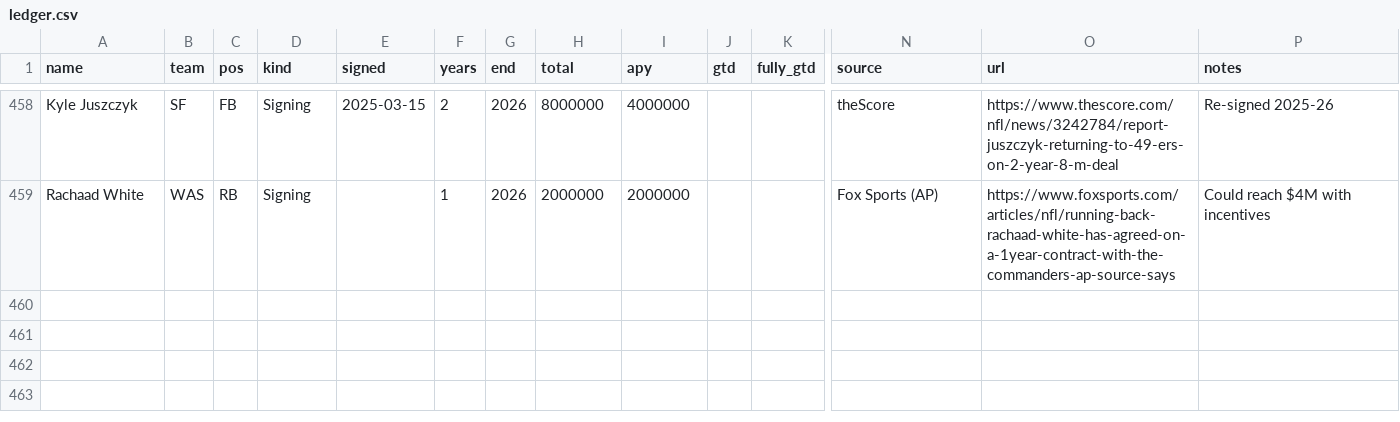
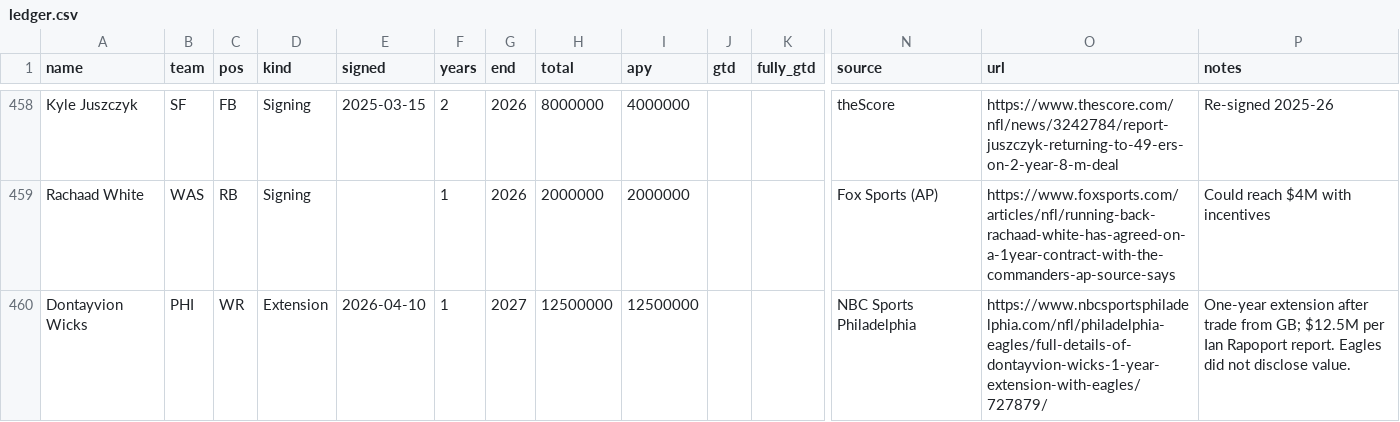
Before and after one commit to raymondfang14-hue/fan-cap-tracker-, a CSV file: data/ledger.csv, drawn as a sheet; only a part is shown, gaps mark what is left out; rows hold the shown columns only; the diff names each change by its address in the sheet, - before the commit and + after, or states it on an @@ line.

```diff
--- a/data/ledger.csv
+++ b/data/ledger.csv
+row 460: Dontayvion Wicks | PHI | WR | Extension | 2026-04-10 | 1 | 2027 | 12500000 | 12500000 |  |  | NBC Sports Philadelphia | https://www.nbcsportsphiladelphia.com/nfl/philadelphia-eagles/full-details-of-dontayvion-wicks-1-year-extension-with-eagles/727879/ | One-year extension after trade from GB; $12.5M per Ian Rapoport report. Eagles did not disclose value.
```
